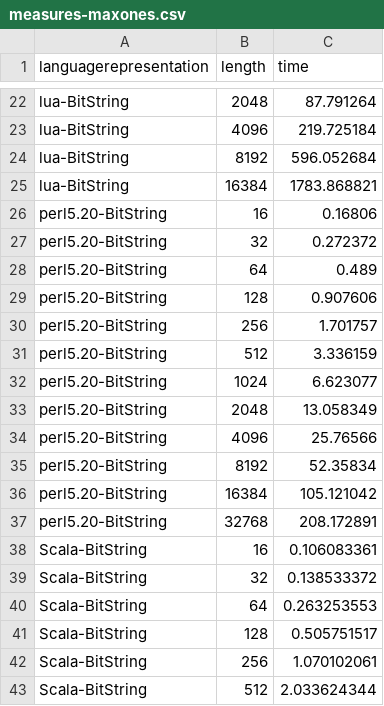
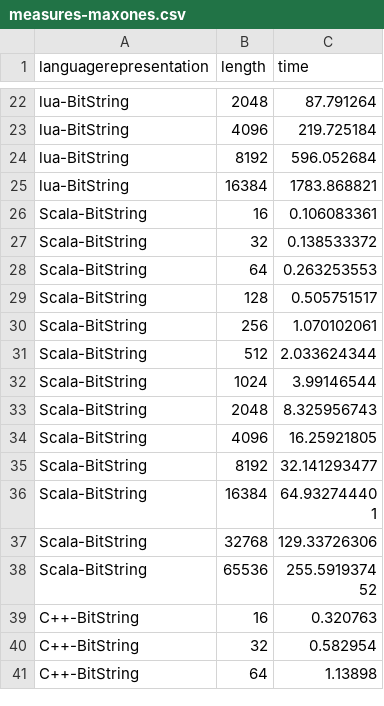
Before and after one commit to geneura-papers/2016-ea-languages-PPSN, a CSV file: data/measures-maxones.csv, drawn as a sheet; only a part is shown, gaps mark what is left out; the shorter side is filled out with more unchanged rows; the diff names each change by its address in the sheet, - before the commit and + after, or states it on an @@ line.

```diff
--- a/data/measures-maxones.csv
+++ b/data/measures-maxones.csv
-row 26: perl5.20-BitString | 16 | 0.16806
-row 27: perl5.20-BitString | 32 | 0.272372
-row 28: perl5.20-BitString | 64 | 0.489
-row 29: perl5.20-BitString | 128 | 0.907606
-row 30: perl5.20-BitString | 256 | 1.701757
-row 31: perl5.20-BitString | 512 | 3.336159
-row 32: perl5.20-BitString | 1024 | 6.623077
-row 33: perl5.20-BitString | 2048 | 13.058349
-row 34: perl5.20-BitString | 4096 | 25.76566
-row 35: perl5.20-BitString | 8192 | 52.35834
-row 36: perl5.20-BitString | 16384 | 105.121042
-row 37: perl5.20-BitString | 32768 | 208.172891
```
Also changed, not shown: data/op-measures-xover.csv, data/ops-rank.csv, 1 other file.
